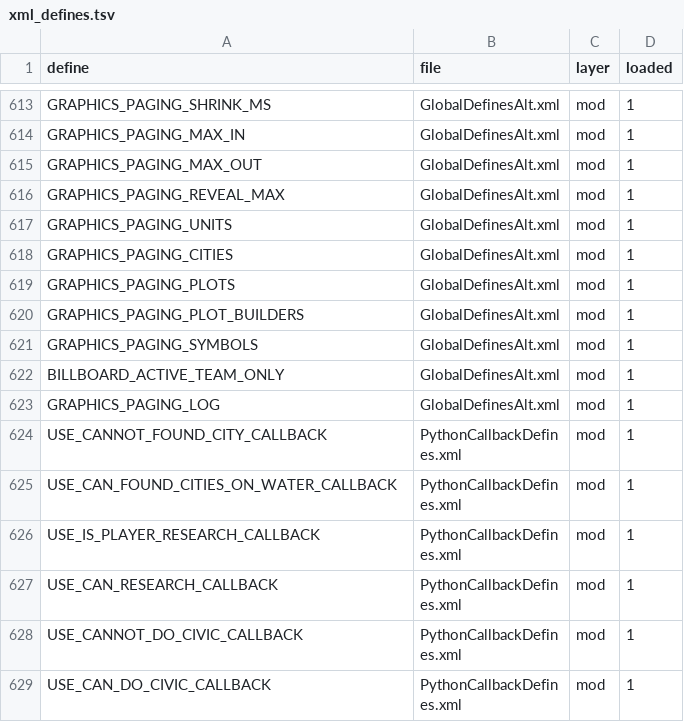
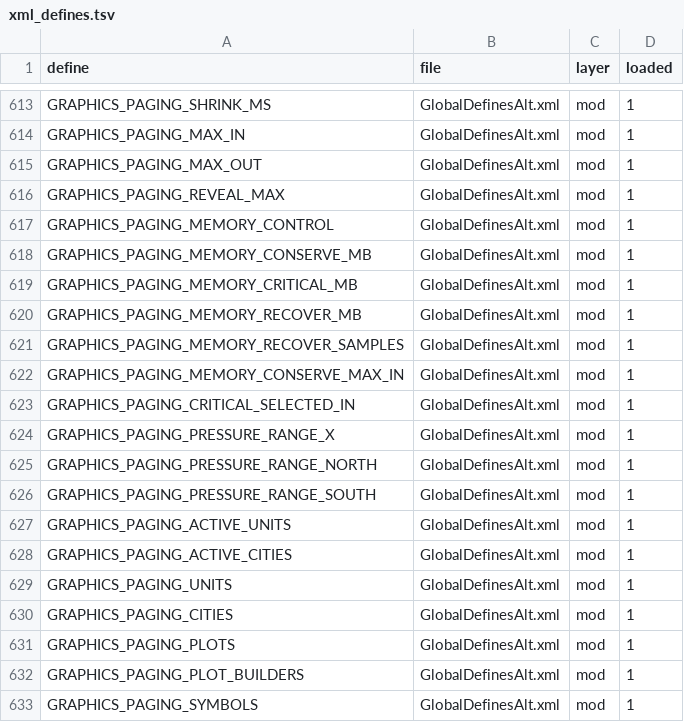
Before and after one commit to GertaBool/RoM, a TSV file: codemap/map/xml_defines.tsv, drawn as a sheet; only a part is shown, gaps mark what is left out; the shorter side is filled out with more unchanged rows.

```diff
--- a/codemap/map/xml_defines.tsv
+++ b/codemap/map/xml_defines.tsv
@@ -616,2 +616,14 @@ GRAPHICS_PAGING_MAX_OUT	GlobalDefinesAlt.xml	mod	1
 GRAPHICS_PAGING_REVEAL_MAX	GlobalDefinesAlt.xml	mod	1
+GRAPHICS_PAGING_MEMORY_CONTROL	GlobalDefinesAlt.xml	mod	1
+GRAPHICS_PAGING_MEMORY_CONSERVE_MB	GlobalDefinesAlt.xml	mod	1
+GRAPHICS_PAGING_MEMORY_CRITICAL_MB	GlobalDefinesAlt.xml	mod	1
+GRAPHICS_PAGING_MEMORY_RECOVER_MB	GlobalDefinesAlt.xml	mod	1
+GRAPHICS_PAGING_MEMORY_RECOVER_SAMPLES	GlobalDefinesAlt.xml	mod	1
+GRAPHICS_PAGING_MEMORY_CONSERVE_MAX_IN	GlobalDefinesAlt.xml	mod	1
+GRAPHICS_PAGING_CRITICAL_SELECTED_IN	GlobalDefinesAlt.xml	mod	1
+GRAPHICS_PAGING_PRESSURE_RANGE_X	GlobalDefinesAlt.xml	mod	1
+GRAPHICS_PAGING_PRESSURE_RANGE_NORTH	GlobalDefinesAlt.xml	mod	1
+GRAPHICS_PAGING_PRESSURE_RANGE_SOUTH	GlobalDefinesAlt.xml	mod	1
+GRAPHICS_PAGING_ACTIVE_UNITS	GlobalDefinesAlt.xml	mod	1
+GRAPHICS_PAGING_ACTIVE_CITIES	GlobalDefinesAlt.xml	mod	1
 GRAPHICS_PAGING_UNITS	GlobalDefinesAlt.xml	mod	1
```
Also changed, not shown: codemap/map/defines_used.tsv, codemap/map/field_strings.tsv, 46 other files.
